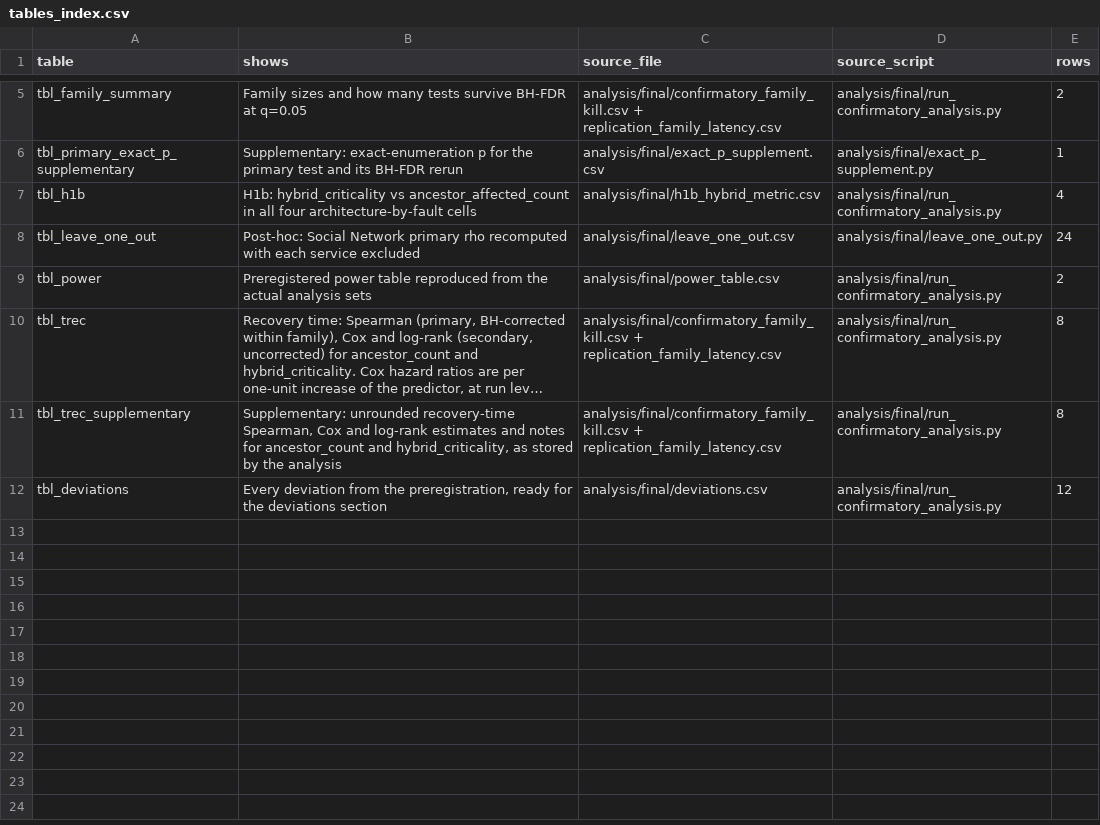
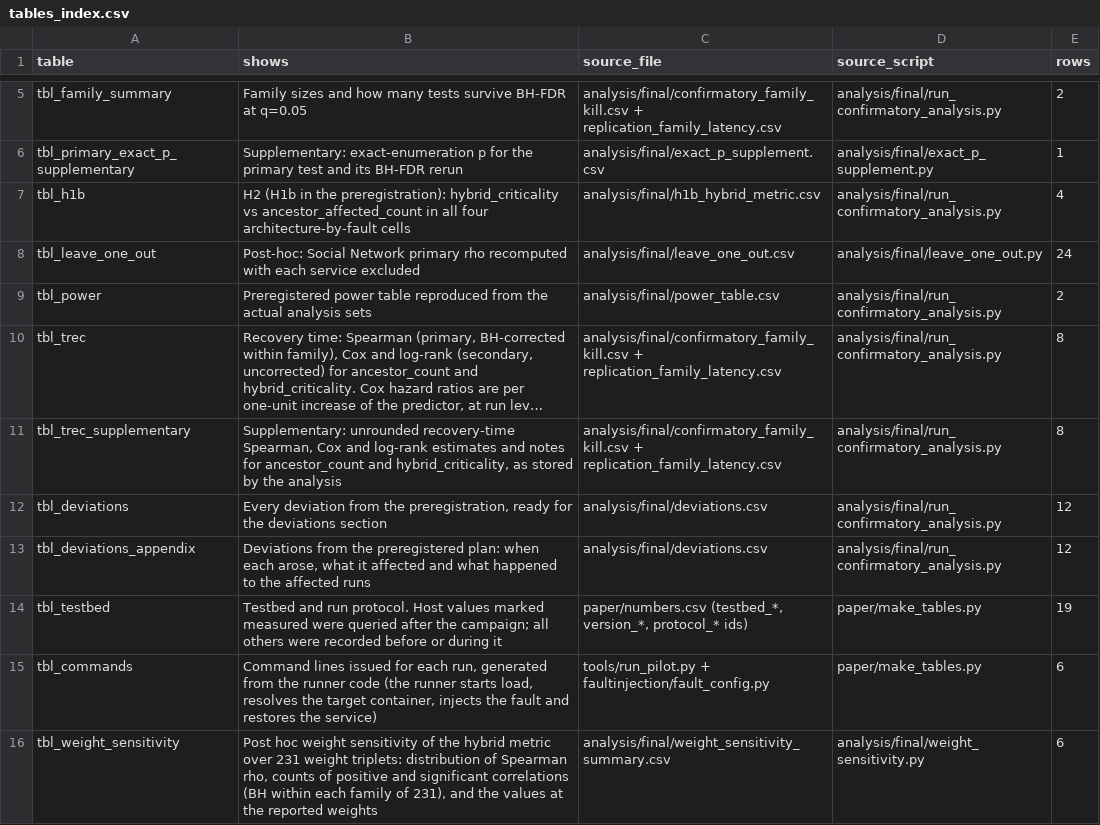
Before and after one commit to Daxx133-bot/project-1, a CSV file: paper/tables/tables_index.csv, drawn as a sheet; only a part is shown, gaps mark what is left out; long unchanged cells end in ….

```diff
--- a/paper/tables/tables_index.csv
+++ b/paper/tables/tables_index.csv
@@ -6,3 +6,3 @@ tbl_family_summary,Family sizes and how many tests survive BH-FDR at q=0.05,anal
 tbl_primary_exact_p_supplementary,Supplementary: exact-enumeration p for the primary test and its BH-FDR rerun,analysis/final/exact_p_supplement.csv,analysis/final/exact_p_supplement.py,1
-tbl_h1b,H1b: hybrid_criticality vs ancestor_affected_count in all four architecture-by-fault cells,analysis/final/h1b_hybrid_metric.csv,analysis/final/run_confirmatory_analysis.py,4
+tbl_h1b,H2 (H1b in the preregistration): hybrid_criticality vs ancestor_affected_count in all four architecture-by-fault cells,analysis/final/h1b_hybrid_metric.csv,analysis/final/run_confirmatory_analysis.py,4
 tbl_leave_one_out,Post-hoc: Social Network primary rho recomputed with each service excluded,analysis/final/leave_one_out.csv,analysis/final/leave_one_out.py,24
@@ -12 +12,5 @@ tbl_trec_supplementary,"Supplementary: unrounded recovery-time Spearman, Cox and
 tbl_deviations,"Every deviation from the preregistration, ready for the deviations section",analysis/final/deviations.csv,analysis/final/run_confirmatory_analysis.py,12
+tbl_deviations_appendix,"Deviations from the preregistered plan: when each arose, what it affected and what happened to the affected runs",analysis/final/deviations.csv,analysis/final/run_confirmatory_analysis.py,12
+tbl_testbed,Testbed and run protocol. Host values marked measured were queried after the campaign; all others were recorded before or during it,"paper/numbers.csv (testbed_*, version_*, protocol_* ids)",paper/make_tables.py,19
+tbl_commands,"Command lines issued for each run, generated from the runner code (the runner starts load, resolves the target container, injects the fault and restores the service)",tools/run_pilot.py + faultinjection/fault_config.py,paper/make_tables.py,6
+tbl_weight_sensitivity,"Post hoc weight sensitivity of the hybrid metric over 231 weight triplets: distribution of Spearman rho, counts of positive and significant correlations (BH within each family of 231), and the values at the reported weights",analysis/final/weight_sensitivity_summary.csv,analysis/final/weight_sensitivity.py,6
```
Also changed, not shown: paper/tables/tbl_h1b.csv, 10 other files.
